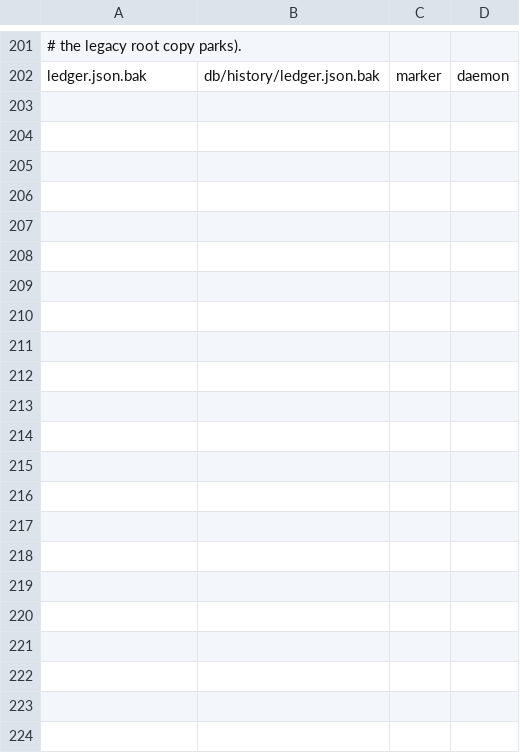
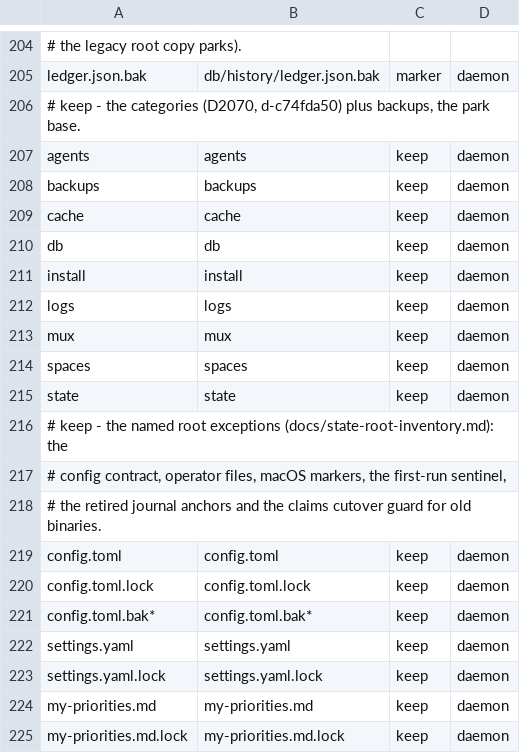
Before and after one commit to fnodotdev/fno, a TSV file: crates/fno-agent/src/state-root-layout.tsv, drawn as a sheet; only a part is shown, gaps mark what is left out; the diff covers the shown part only; the diff names each change by its address in the sheet, - before the commit and + after, or states it on an @@ line.

Commit message:
feat(state-layout): keep rows make the layout table the one closed top-level set
The table gains a keep kind: the ruled categories, backups, the named
root exceptions, and the folders waiting on x-7cce. rows() leaves keep
rows out, so place() and the mover read exactly what they read before.
is_kept and is_carried answer the closed-set question, and
APPROVED_TOP_LEVEL and FOLD_CANDIDATES leave.

Task 2.1: one closed set and a gate that sees writers

```diff
--- a/crates/fno-agent/src/state-root-layout.tsv
+++ b/crates/fno-agent/src/state-root-layout.tsv
+row 206: # keep - the categories (D2070, d-c74fda50) plus backups, the park base.
+row 207: agents | agents | keep | daemon
+row 208: backups | backups | keep | daemon
+row 209: cache | cache | keep | daemon
+row 210: db | db | keep | daemon
+row 211: install | install | keep | daemon
+row 212: logs | logs | keep | daemon
+row 213: mux | mux | keep | daemon
+row 214: spaces | spaces | keep | daemon
+row 215: state | state | keep | daemon
+row 216: # keep - the named root exceptions (docs/state-root-inventory.md): the
+row 217: # config contract, operator files, macOS markers, the first-run sentinel,
+row 218: # the retired journal anchors and the claims cutover guard for old binaries.
+row 219: config.toml | config.toml | keep | daemon
+row 220: config.toml.lock | config.toml.lock | keep | daemon
+row 221: config.toml.bak* | config.toml.bak* | keep | daemon
+row 222: settings.yaml | settings.yaml | keep | daemon
+row 223: settings.yaml.lock | settings.yaml.lock | keep | daemon
+row 224: my-priorities.md | my-priorities.md | keep | daemon
+row 225: my-priorities.md.lock | my-priorities.md.lock | keep | daemon
```
Also changed, not shown: 23 added rows, 1 removed row and 3 edited cells elsewhere in this file, crates/fno/src/state-root-layout.tsv, docs/state-root-layout.tsv, 5 other files.
